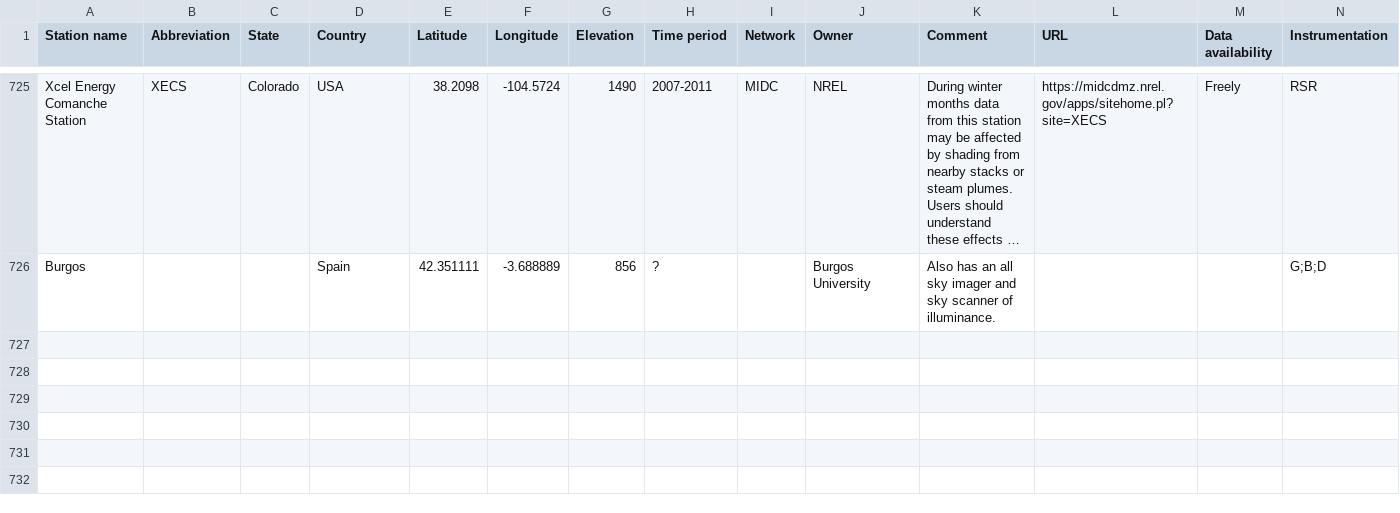
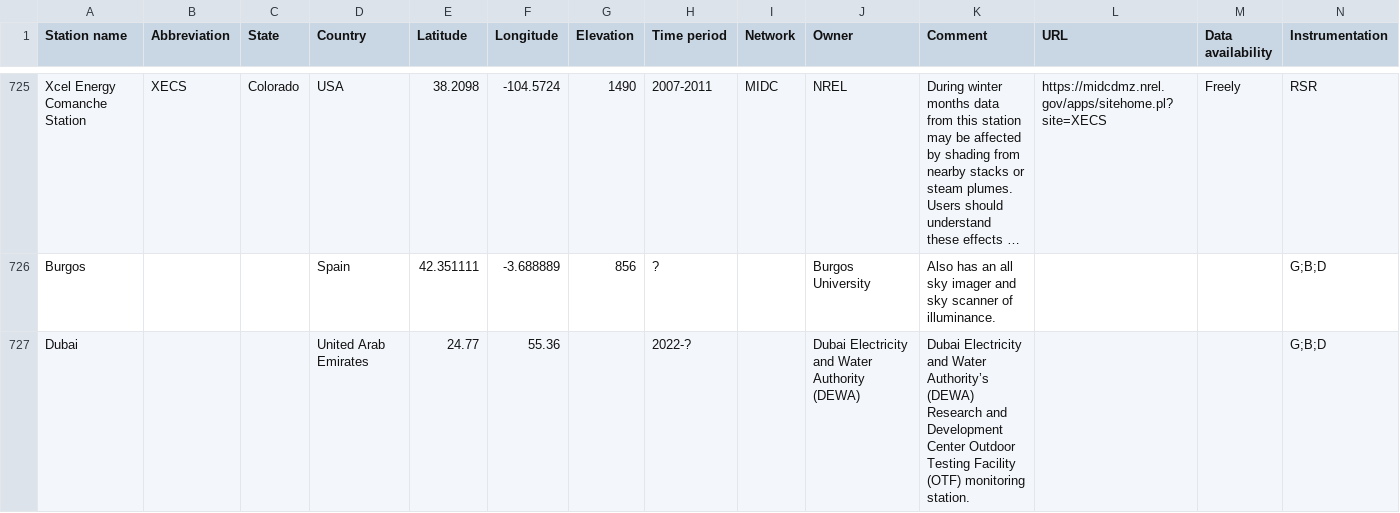
Before and after one commit to AssessingSolar/solarstations, a CSV file: solarstations.csv, drawn as a sheet; only a part is shown, gaps mark what is left out; long unchanged cells end in …; the diff names each change by its address in the sheet, - before the commit and + after, or states it on an @@ line.

Commit message:
Add Dubai DEWA station (#292)

```diff
--- a/solarstations.csv
+++ b/solarstations.csv
+row 727: Dubai |  |  | United Arab Emirates | 24.77 | 55.36 |  | 2022-? |  | Dubai Electricity and Water Authority (DEWA) | Dubai Electricity and Water Authority’s (DEWA) Research and Development Center Outdoor Testing Facility (OTF) monitoring station. |  |  | G;B;D
```
